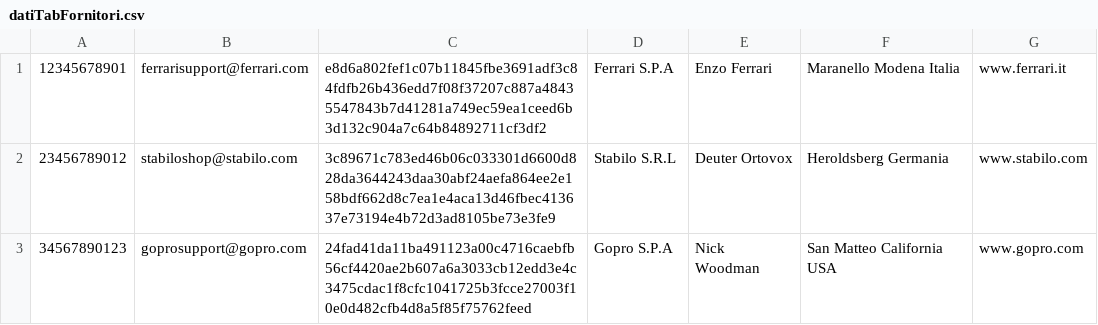
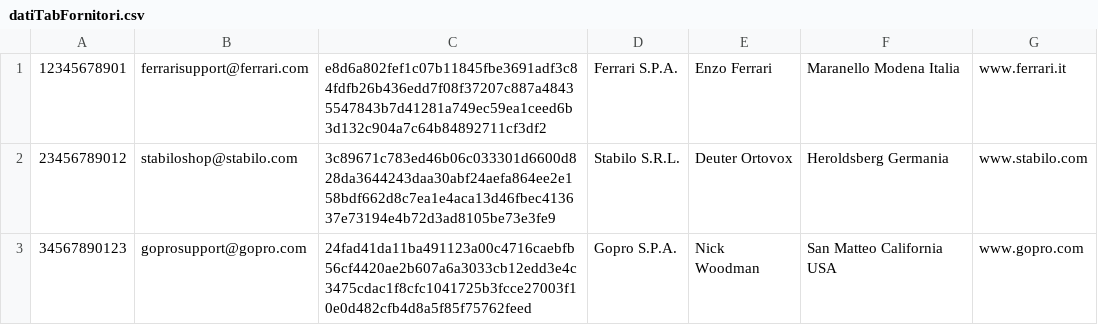
Before and after one commit to LucaAnto01/AP_WebShop, a CSV file: db/popolaDB/datiTabFornitori.csv, drawn as a sheet.

Commit message:
Aggiornamento dati

```diff
--- a/db/popolaDB/datiTabFornitori.csv
+++ b/db/popolaDB/datiTabFornitori.csv
@@ -1,3 +1,3 @@
-12345678901,ferrarisupport@ferrari.com,e8d6a802fef1c07b11845fbe3691adf3c84fdfb26b436edd7f08f37207c887a48435547843b7d41281a749ec59ea1ceed6b3d132c904a7c64b84892711cf3df2,Ferrari S.P.A,Enzo Ferrari,Maranello Modena Italia,www.ferrari.it
-23456789012,stabiloshop@stabilo.com,3c89671c783ed46b06c033301d6600d828da3644243daa30abf24aefa864ee2e158bdf662d8c7ea1e4aca13d46fbec413637e73194e4b72d3ad8105be73e3fe9,Stabilo S.R.L,Deuter Ortovox,Heroldsberg Germania,www.stabilo.com
-34567890123,goprosupport@gopro.com,24fad41da11ba491123a00c4716caebfb56cf4420ae2b607a6a3033cb12edd3e4c3475cdac1f8cfc1041725b3fcce27003f10e0d482cfb4d8a5f85f75762feed,Gopro S.P.A,Nick Woodman,San Matteo California USA,www.gopro.com
+12345678901,ferrarisupport@ferrari.com,e8d6a802fef1c07b11845fbe3691adf3c84fdfb26b436edd7f08f37207c887a48435547843b7d41281a749ec59ea1ceed6b3d132c904a7c64b84892711cf3df2,Ferrari S.P.A.,Enzo Ferrari,Maranello Modena Italia,www.ferrari.it
+23456789012,stabiloshop@stabilo.com,3c89671c783ed46b06c033301d6600d828da3644243daa30abf24aefa864ee2e158bdf662d8c7ea1e4aca13d46fbec413637e73194e4b72d3ad8105be73e3fe9,Stabilo S.R.L.,Deuter Ortovox,Heroldsberg Germania,www.stabilo.com
+34567890123,goprosupport@gopro.com,24fad41da11ba491123a00c4716caebfb56cf4420ae2b607a6a3033cb12edd3e4c3475cdac1f8cfc1041725b3fcce27003f10e0d482cfb4d8a5f85f75762feed,Gopro S.P.A.,Nick Woodman,San Matteo California USA,www.gopro.com
```
Also changed, not shown: db/popolaDB/datiTabProdotti.csv.
